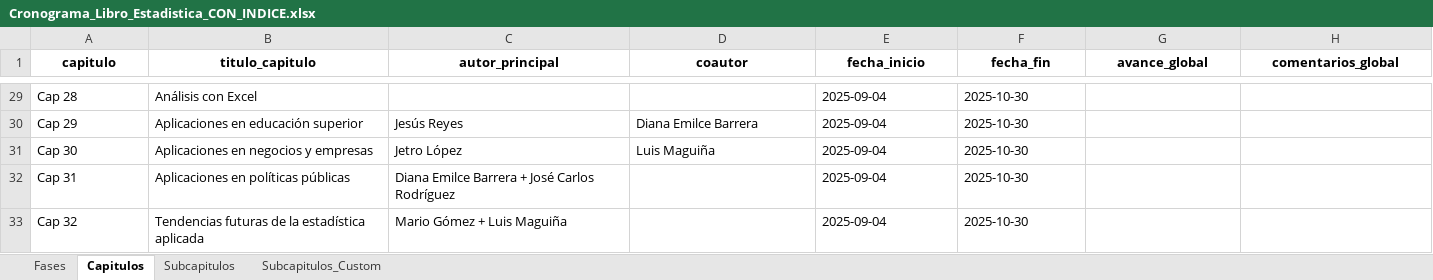
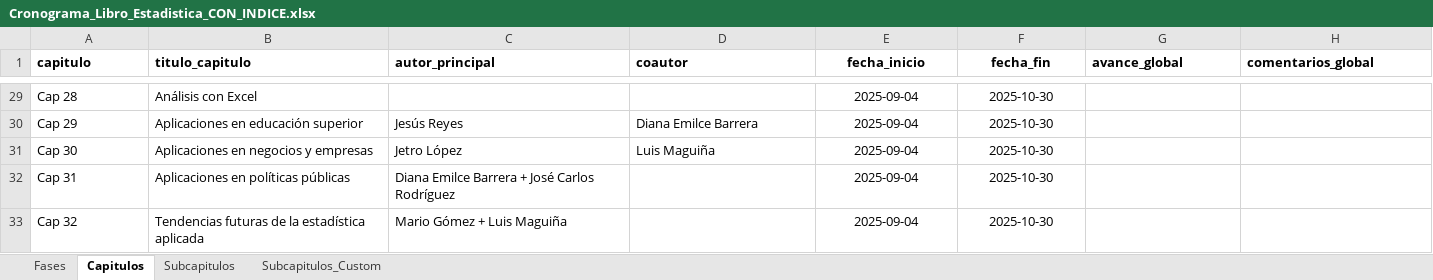
Before and after one commit to durocarlos/Libro-Estadistica, an Excel workbook: data/Cronograma_Libro_Estadistica_CON_INDICE.xlsx, sheet Capitulos, drawn as a sheet; only a part is shown, gaps mark what is left out; values as stored, in another font and other column widths than the file's, no borders; the diff covers the shown part only; the diff names each change by its address in the sheet, - before the commit and + after, or states it on an @@ line.

```diff
--- a/data/Cronograma_Libro_Estadistica_CON_INDICE.xlsx (sheet Capitulos)
+++ b/data/Cronograma_Libro_Estadistica_CON_INDICE.xlsx (sheet Capitulos)
-A1:D1 alignment: center
+A1:D1 alignment: left
-G1:H1 alignment: center
+G1:H1 alignment: left
-E29:F33 alignment: left
+E29:F33 alignment: center
```
Also changed, not shown: 1 edited cell and cell formats elsewhere in this sheet, sheet Subcapitulos_Custom, sheet Subcapitulos, sheet Fases, formulas that keep their value, data/Indice_Autores.xlsx.
